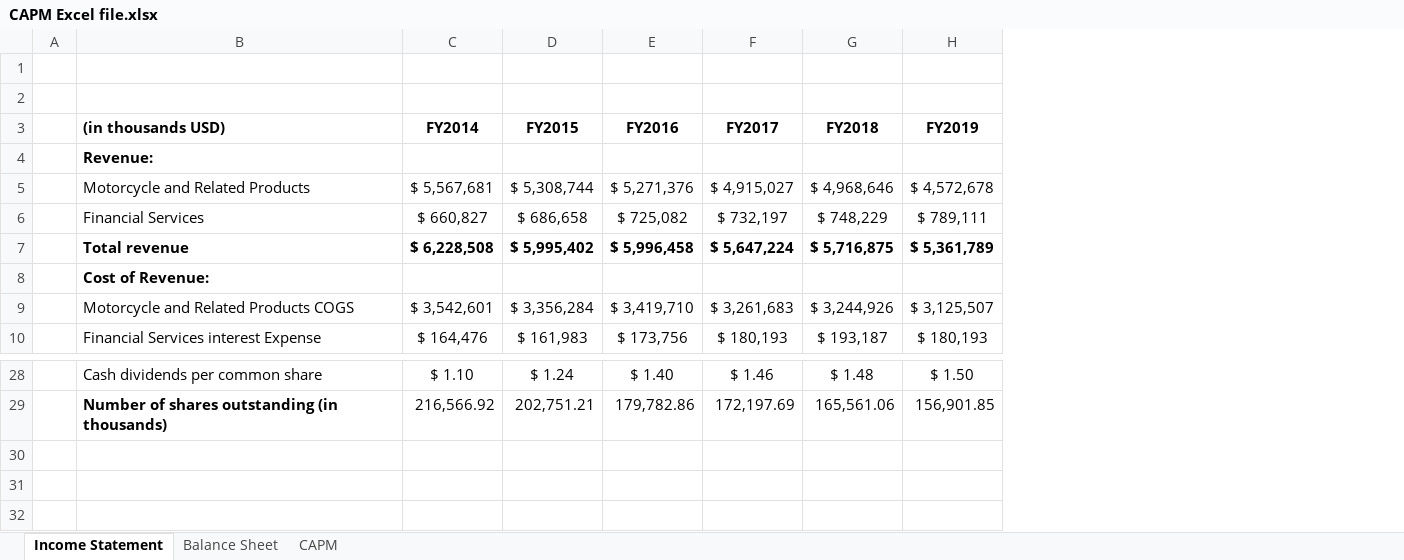
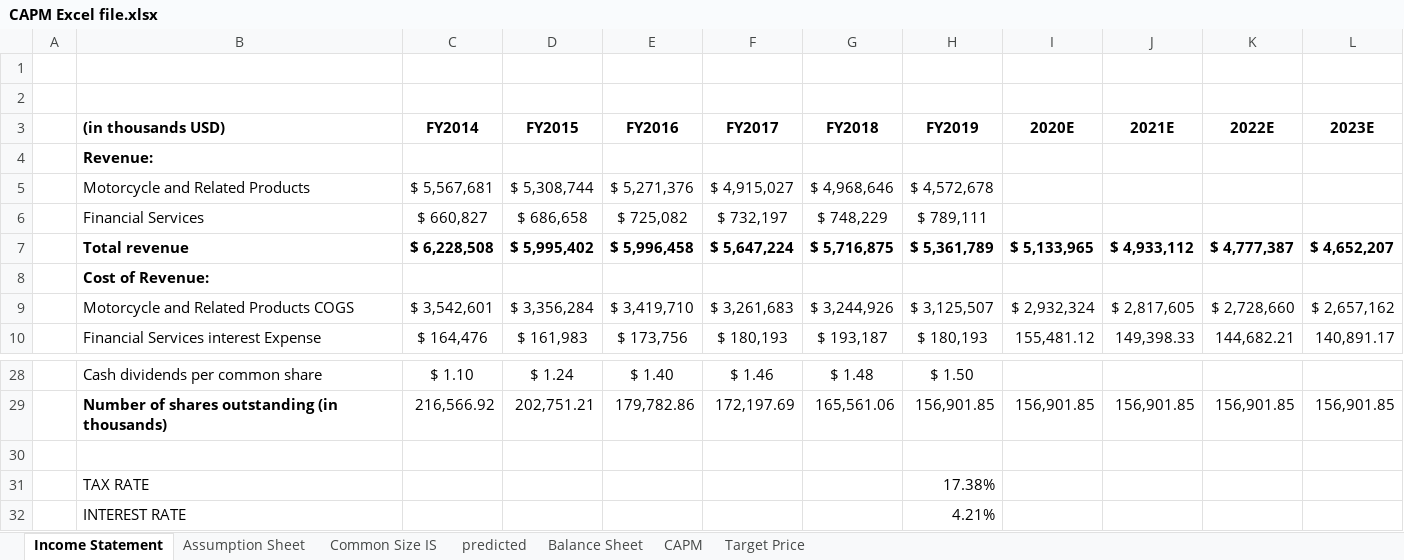
Before and after one commit to abhiagarwal18/Equity-Research-Initiative, an Excel workbook: Topic 3 Resource/CAPM Excel file.xlsx, sheet Income Statement, drawn as a sheet; only a part is shown, gaps mark what is left out; values as stored, in another font and other column widths than the file's, no borders; the diff names each change by its address in the sheet, - before the commit and + after, or states it on an @@ line.

```diff
--- a/Topic 3 Resource/CAPM Excel file.xlsx (sheet Income Statement)
+++ b/Topic 3 Resource/CAPM Excel file.xlsx (sheet Income Statement)
+sheet tab: Assumption Sheet
+sheet tab: Common Size IS
+sheet tab: predicted
+sheet tab: Target Price
+column I (2020E), rows 7-10: $ 5,133,965 |  | $ 2,932,324 | 155,481.12; row 29: 156,901.85
+column J (2021E), rows 7-10: $ 4,933,112 |  | $ 2,817,605 | 149,398.33; row 29: 156,901.85
+column K (2022E), rows 7-10: $ 4,777,387 |  | $ 2,728,660 | 144,682.21; row 29: 156,901.85
+column L (2023E), rows 7-10: $ 4,652,207 |  | $ 2,657,162 | 140,891.17; row 29: 156,901.85
+row 30: (empty)
+row 31:  | TAX RATE |  |  |  |  |  | 17.38%
+row 32:  | INTEREST RATE |  |  |  |  |  | 4.21%
```
Also changed, not shown: sheet CAPM, 2 other files.
